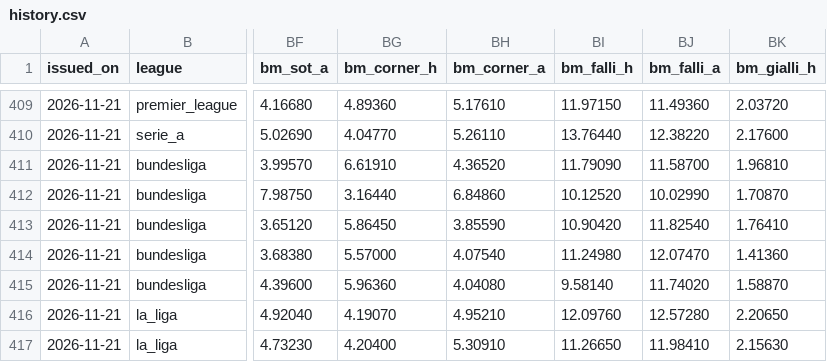
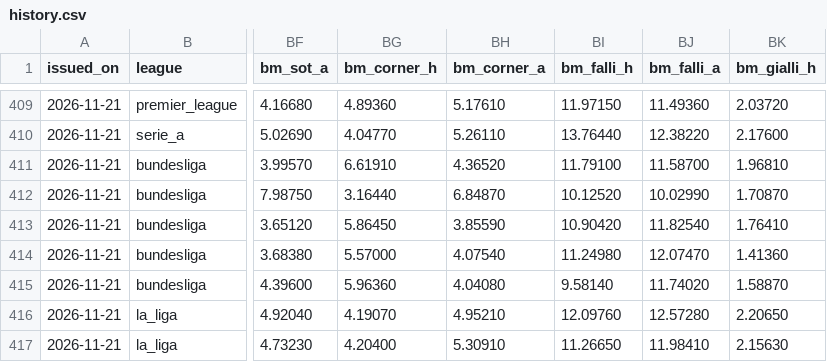
Before and after one commit to riccardogobbo01/football-predictor, a CSV file: docs/history.csv, drawn as a sheet; only a part is shown, gaps mark what is left out; the diff names each change by its address in the sheet, - before the commit and + after, or states it on an @@ line.

```diff
--- a/docs/history.csv
+++ b/docs/history.csv
-BI411 (bm_falli_h): 11.79090
+BI411 (bm_falli_h): 11.79100
-BH412 (bm_corner_a): 6.84860
+BH412 (bm_corner_a): 6.84870
```
Also changed, not shown: 5 other files.
